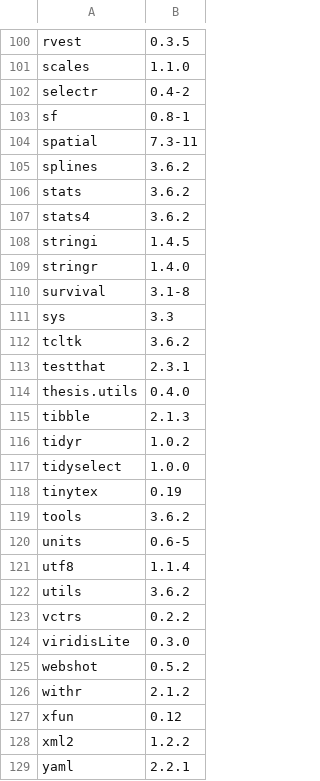
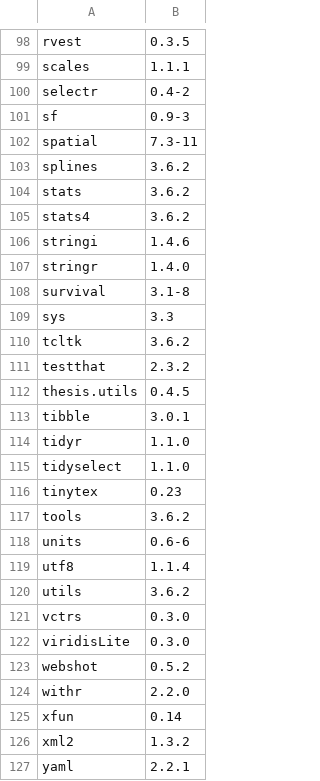
Before and after one commit to jsks/ma-thesis, a CSV file: Rdependencies.csv, drawn as a sheet; only a part is shown, gaps mark what is left out; the diff covers the shown part only.

```diff
--- a/Rdependencies.csv
+++ b/Rdependencies.csv
@@ -100,5 +98,5 @@
 "rvest","0.3.5"
-"scales","1.1.0"
+"scales","1.1.1"
 "selectr","0.4-2"
-"sf","0.8-1"
+"sf","0.9-3"
 "spatial","7.3-11"
@@ -107,3 +105,3 @@
 "stats4","3.6.2"
-"stringi","1.4.5"
+"stringi","1.4.6"
 "stringr","1.4.0"
@@ -112,18 +110,18 @@
 "tcltk","3.6.2"
-"testthat","2.3.1"
-"thesis.utils","0.4.0"
-"tibble","2.1.3"
-"tidyr","1.0.2"
-"tidyselect","1.0.0"
-"tinytex","0.19"
+"testthat","2.3.2"
+"thesis.utils","0.4.5"
+"tibble","3.0.1"
+"tidyr","1.1.0"
+"tidyselect","1.1.0"
+"tinytex","0.23"
 "tools","3.6.2"
-"units","0.6-5"
+"units","0.6-6"
 "utf8","1.1.4"
 "utils","3.6.2"
-"vctrs","0.2.2"
+"vctrs","0.3.0"
 "viridisLite","0.3.0"
 "webshot","0.5.2"
-"withr","2.1.2"
-"xfun","0.12"
-"xml2","1.2.2"
+"withr","2.2.0"
+"xfun","0.14"
+"xml2","1.3.2"
 "yaml","2.2.1"
```
Also changed, not shown: 1 added row, 3 removed rows and 26 edited cells elsewhere in this file, 3 other files.
